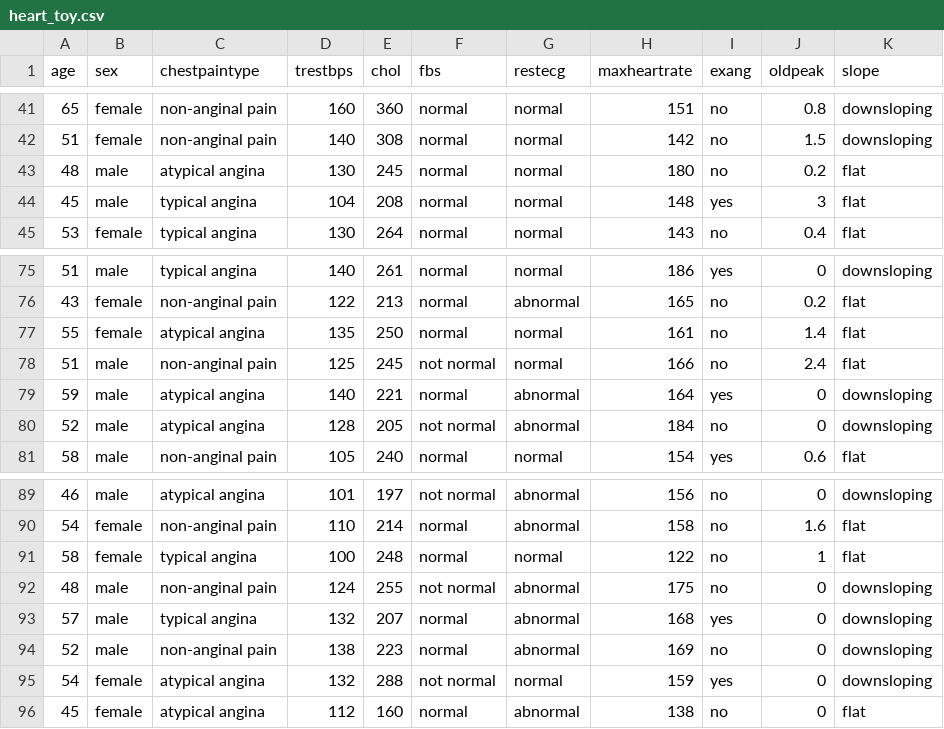
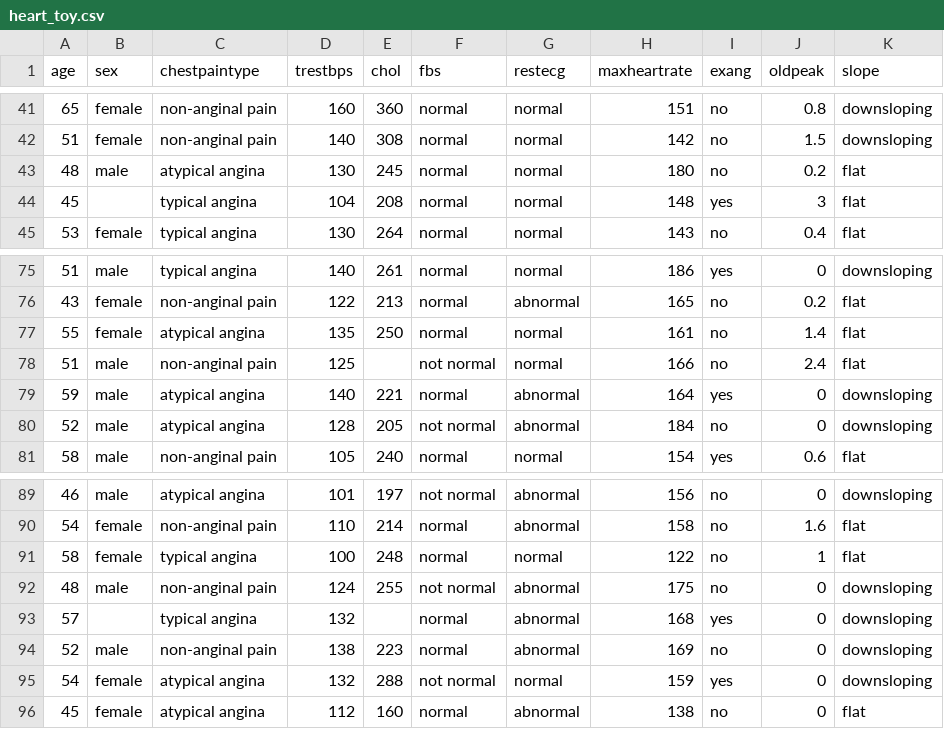
Before and after one commit to shebna12/toy-datasets, a CSV file: heart_toy.csv, drawn as a sheet; only a part is shown, gaps mark what is left out; the diff names each change by its address in the sheet, - before the commit and + after, or states it on an @@ line.

Commit message:
Add files via upload

```diff
--- a/heart_toy.csv
+++ b/heart_toy.csv
-B44 (sex): male
+B44 (sex): (empty)
-E78 (chol): 245
+E78 (chol): (empty)
-B93 (sex): male
+B93 (sex): (empty)
-E93 (chol): 207
+E93 (chol): (empty)
```
